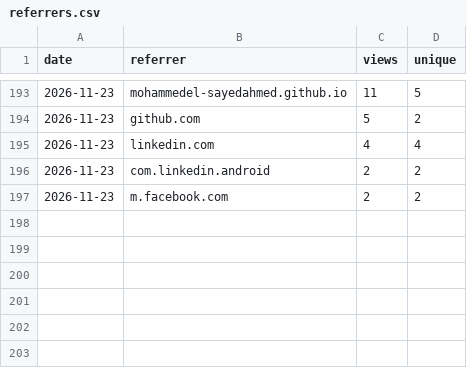
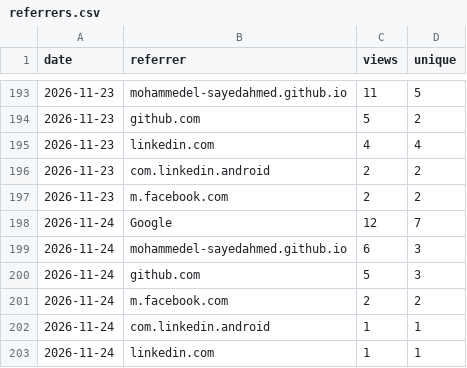
Before and after one commit to MohammedEl-sayedAhmed/sedjem, a CSV file: referrers.csv, drawn as a sheet; only a part is shown, gaps mark what is left out; the diff names each change by its address in the sheet, - before the commit and + after, or states it on an @@ line.

```diff
--- a/referrers.csv
+++ b/referrers.csv
+row 198: 2026-11-24 | Google | 12 | 7
+row 199: 2026-11-24 | mohammedel-sayedahmed.github.io | 6 | 3
+row 200: 2026-11-24 | github.com | 5 | 3
+row 201: 2026-11-24 | m.facebook.com | 2 | 2
+row 202: 2026-11-24 | com.linkedin.android | 1 | 1
+row 203: 2026-11-24 | linkedin.com | 1 | 1
```
Also changed, not shown: clones.csv, downloads.csv, 8 other files.
